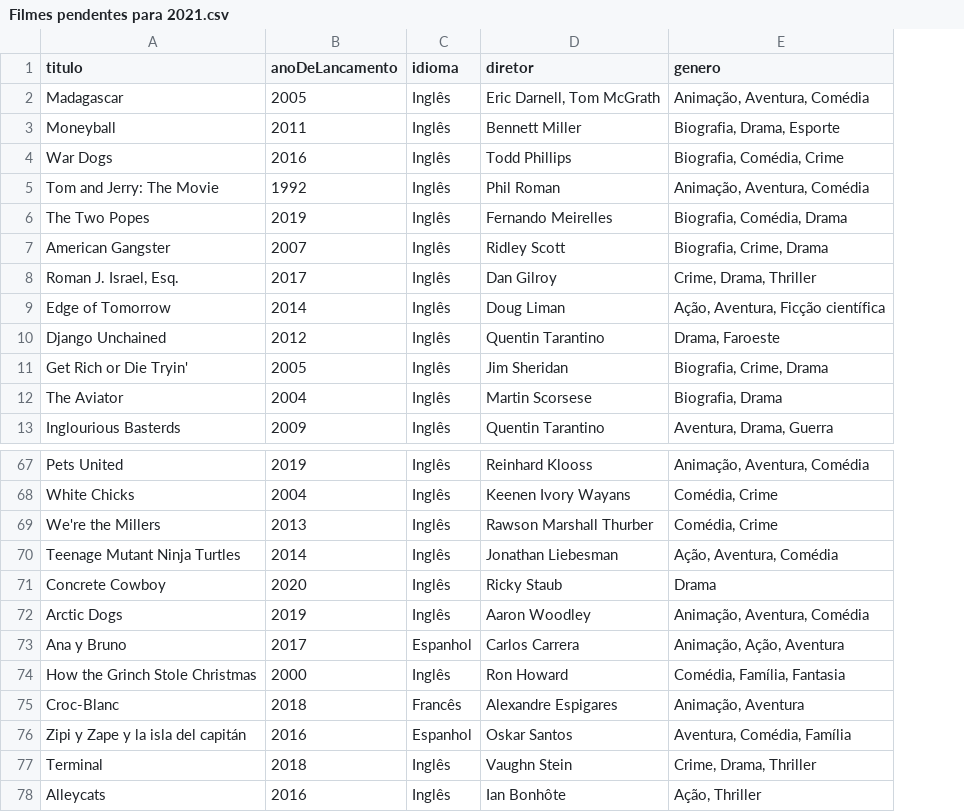
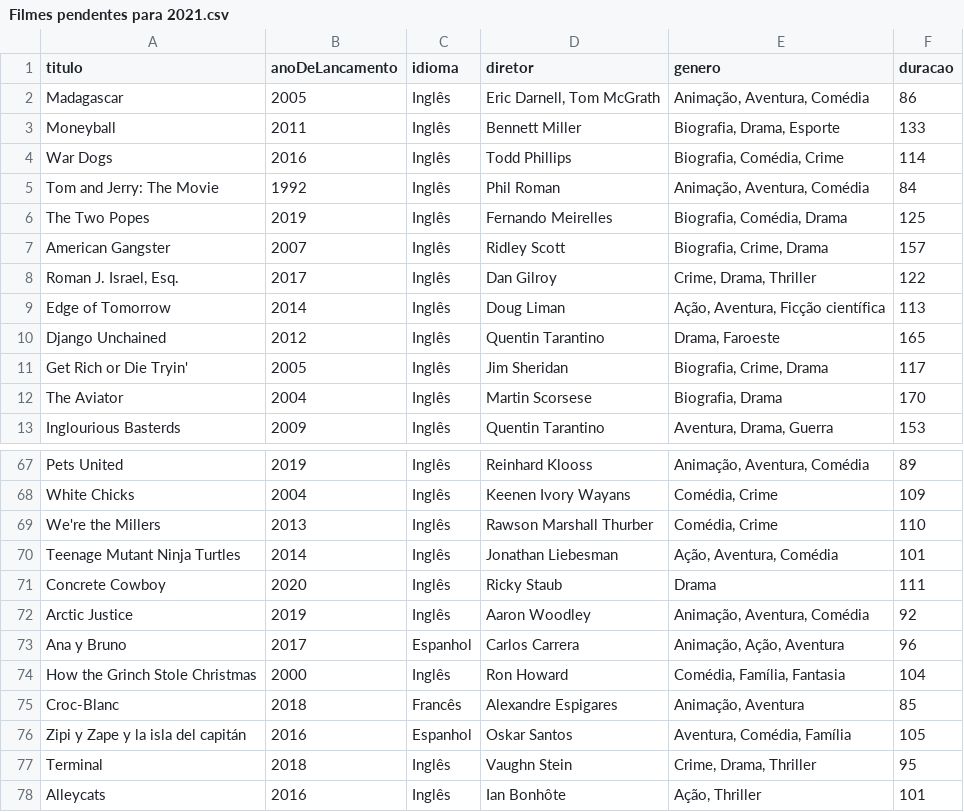
Before and after one commit to luismiguwl/api-filmes-spring-boot, a CSV file: filmes-2021/Filmes pendentes para 2021.csv, drawn as a sheet; only a part is shown, gaps mark what is left out; the diff names each change by its address in the sheet, - before the commit and + after, or states it on an @@ line.

```diff
--- a/filmes-2021/Filmes pendentes para 2021.csv
+++ b/filmes-2021/Filmes pendentes para 2021.csv
+column F (duracao), rows 2-13: 86 | 133 | 114 | 84 | 125 | 157 | 122 | 113 | 165 | 117 | 170 | 153; rows 67-78: 89 | 109 | 110 | 101 | 111 | 92 | 96 | 104 | 85 | 105 | 95 | 101
-A72 (titulo): Arctic Dogs
+A72 (titulo): Arctic Justice
```
Also changed, not shown: filmes-2021/Filmes assistidos em 2021.csv, 3 other files.
